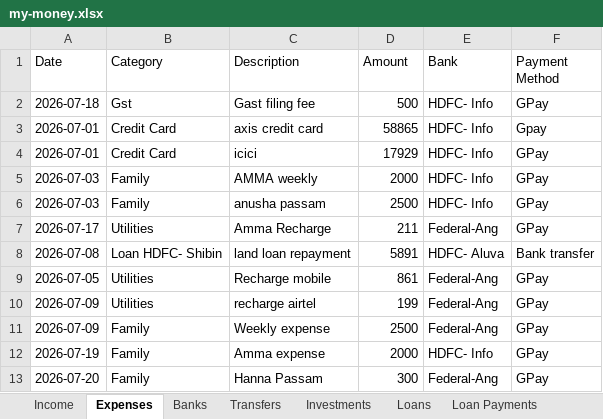
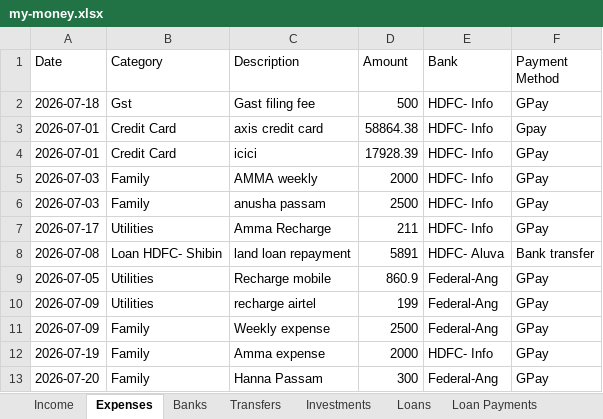
Before and after one commit to SanjoPoly/MyLedger, an Excel workbook: my-money.xlsx, sheet Expenses, drawn as a sheet; values as stored, in another font and other column widths than the file's, no borders; the diff names each change by its address in the sheet, - before the commit and + after, or states it on an @@ line.

Commit message:
Ledgr: update my-money.xlsx (2026-07-20T11:27:59.423Z)

```diff
--- a/my-money.xlsx (sheet Expenses)
+++ b/my-money.xlsx (sheet Expenses)
-D3 (Amount): 58865
+D3 (Amount): 58864.38
-D4 (Amount): 17929
+D4 (Amount): 17928.39
-E7 (Bank): Federal-Ang
+E7 (Bank): HDFC- Info
-D9 (Amount): 861
+D9 (Amount): 860.9
```
